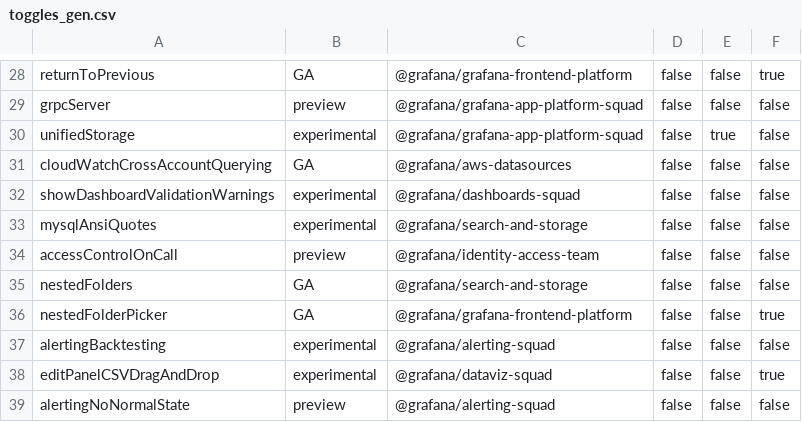
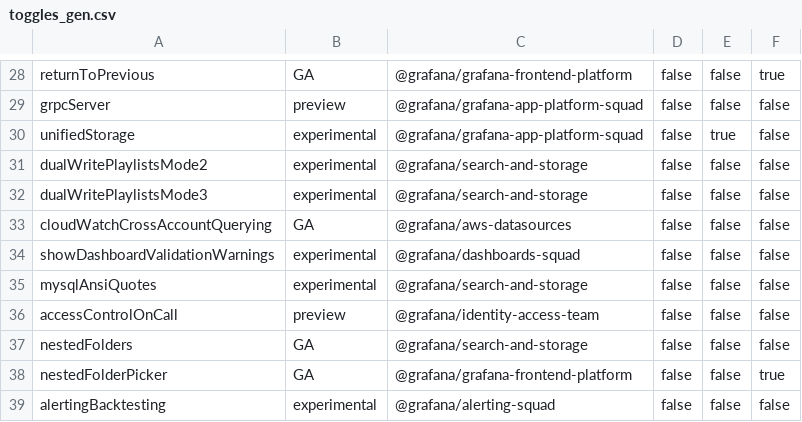
Before and after one commit to storpool/grafana, a CSV file: pkg/services/featuremgmt/toggles_gen.csv, drawn as a sheet; only a part is shown, gaps mark what is left out; the shorter side is filled out with more unchanged rows; the diff names each change by its address in the sheet, - before the commit and + after, or states it on an @@ line.

Commit message:
Storage: Customise setting dual writing modes (#87668)
* Add feature toggles for mode 2 and 3 playlist dual writing
* Make current mode customised based on kind
* Check feature flags when initialising dual writer
* Fix linting
* Refactor NewDualWriter

```diff
--- a/pkg/services/featuremgmt/toggles_gen.csv
+++ b/pkg/services/featuremgmt/toggles_gen.csv
+row 31: dualWritePlaylistsMode2 | experimental | @grafana/search-and-storage | false | false | false
+row 32: dualWritePlaylistsMode3 | experimental | @grafana/search-and-storage | false | false | false
```
Also changed, not shown: 12 other files.
